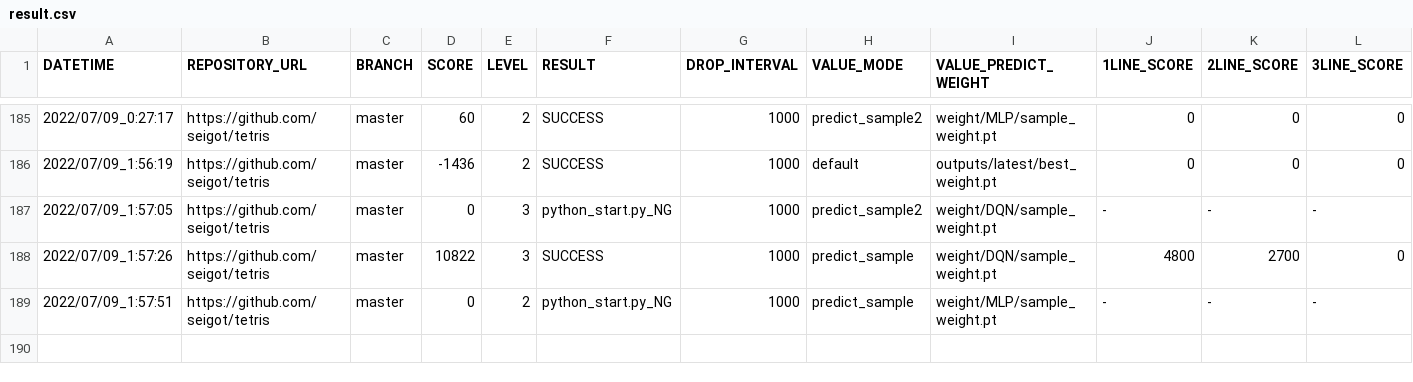
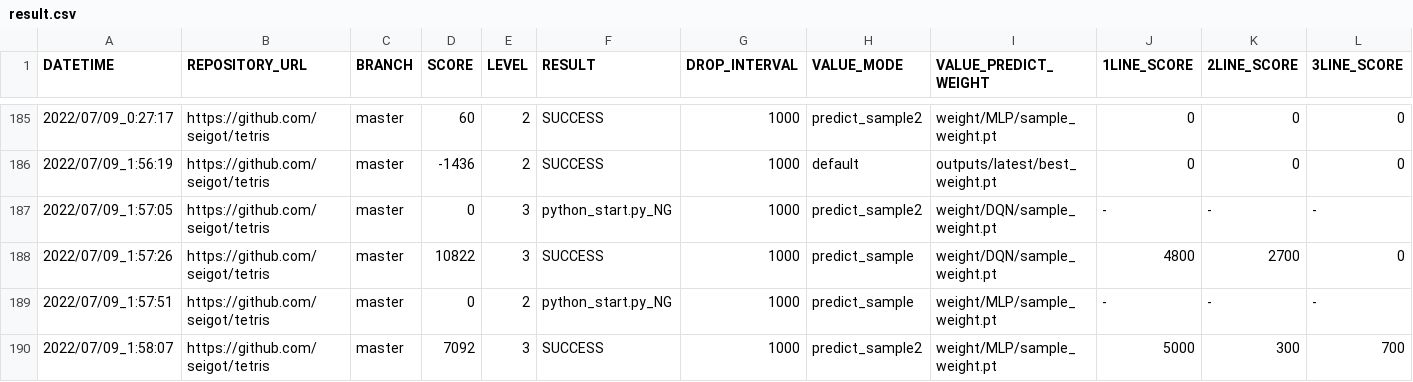
Before and after one commit to ChallengeClub/tetris_score_server, a CSV file: log/result.csv, drawn as a sheet; only a part is shown, gaps mark what is left out; rows hold the shown columns only; the diff names each change by its address in the sheet, - before the commit and + after, or states it on an @@ line.

Commit message:
update result

```diff
--- a/log/result.csv
+++ b/log/result.csv
+row 190: 2022/07/09_1:58:07 | https://github.com/seigot/tetris | master | 7092 | 3 | SUCCESS | 1000 | predict_sample2 | weight/MLP/sample_weight.pt | 5000 | 300 | 700
```
Also changed, not shown: log/result_level_3.csv, log/result_ranking_level_3.csv.
